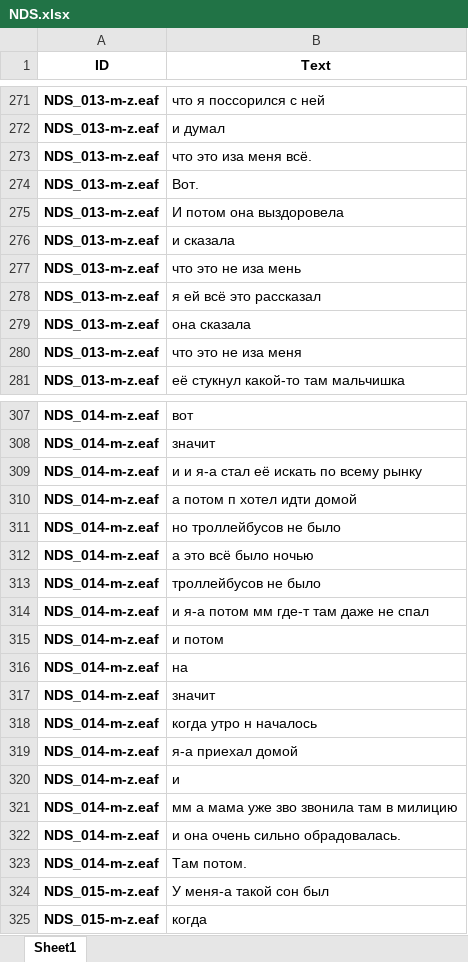
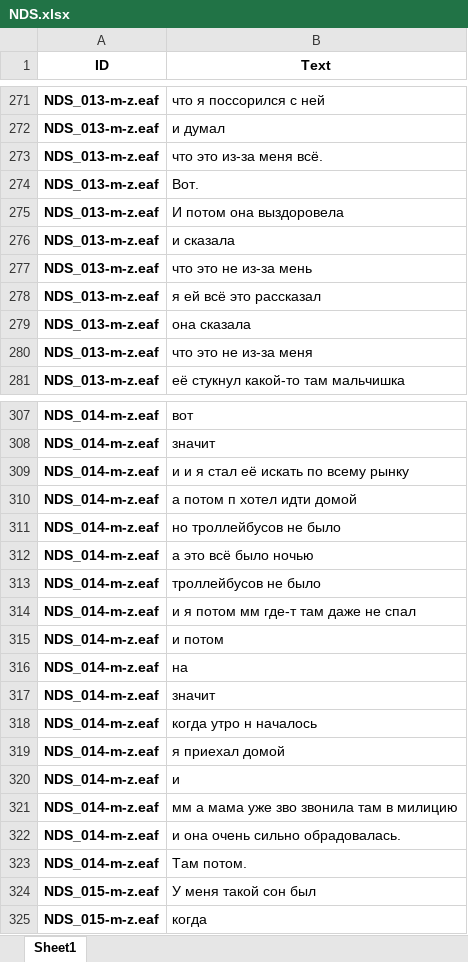
Before and after one commit to smekur/Spoken_Corpora_with_Kaldi, an Excel workbook: Golden standard/NDS.xlsx, sheet Sheet1, drawn as a sheet; only a part is shown, gaps mark what is left out; values as stored, in another font and other column widths than the file's, no borders; the diff covers the shown part only; the diff names each change by its address in the sheet, - before the commit and + after, or states it on an @@ line.

Commit message:
Update NDS.xlsx

```diff
--- a/Golden standard/NDS.xlsx (sheet Sheet1)
+++ b/Golden standard/NDS.xlsx (sheet Sheet1)
-B273 (Text): что это иза меня всё.
+B273 (Text): что это из-за меня всё.
-B277 (Text): что это не иза мень
+B277 (Text): что это не из-за мень
-B280 (Text): что это не иза меня
+B280 (Text): что это не из-за меня
-B309 (Text): и и я-а стал её искать по всему рынку
+B309 (Text): и и я стал её искать по всему рынку
-B314 (Text): и я-а потом мм где-т там даже не спал
+B314 (Text): и я потом мм где-т там даже не спал
-B319 (Text): я-а приехал домой
+B319 (Text): я приехал домой
-B324 (Text): У меня-а такой сон был
+B324 (Text): У меня такой сон был
```
Also changed, not shown: 38 edited cells elsewhere in this sheet.
